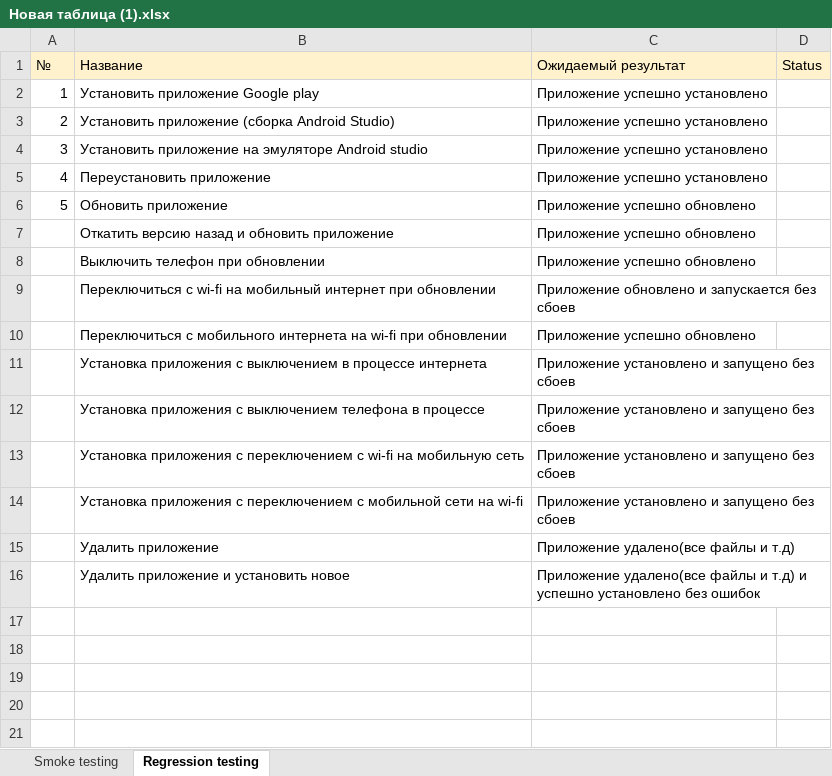
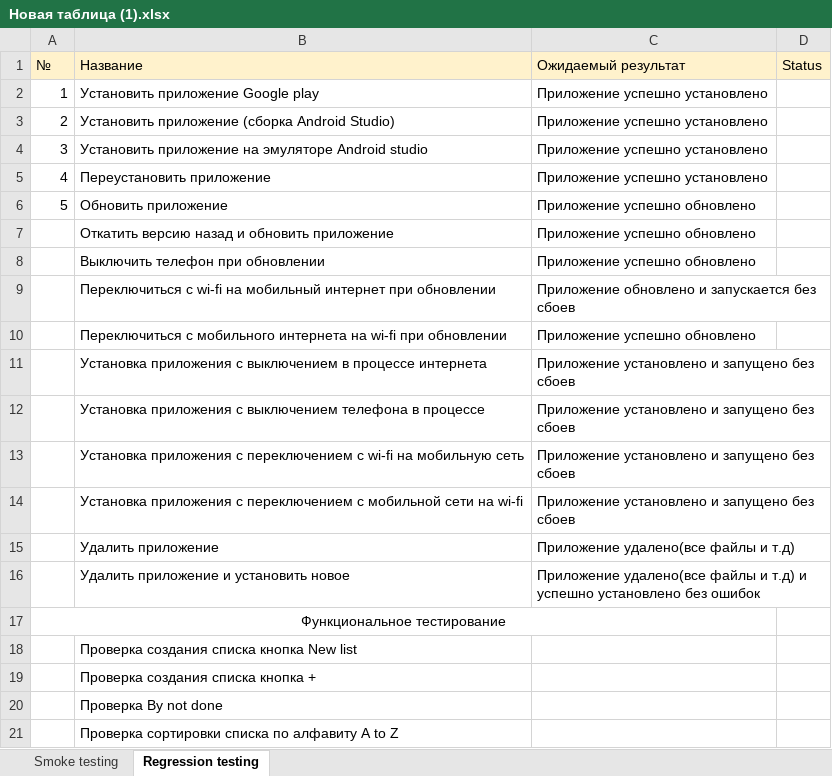
Before and after one commit to Anastasiya1805/ToDoList, an Excel workbook: Новая таблица (1).xlsx, sheet Regression testing, drawn as a sheet; values as stored, in another font and other column widths than the file's, no borders; charts and pictures not drawn; the diff names each change by its address in the sheet, - before the commit and + after, or states it on an @@ line.

Commit message:
update

```diff
--- a/Новая таблица (1).xlsx (sheet Regression testing)
+++ b/Новая таблица (1).xlsx (sheet Regression testing)
+row 17: Функциональное тестирование
+row 18:  | Проверка создания списка кнопка New list
+row 19:  | Проверка создания списка кнопка +
+row 20:  | Проверка By not done
+row 21:  | Проверка сортировки списка по алфавиту A to Z
```
Also changed, not shown: charts or pictures.
